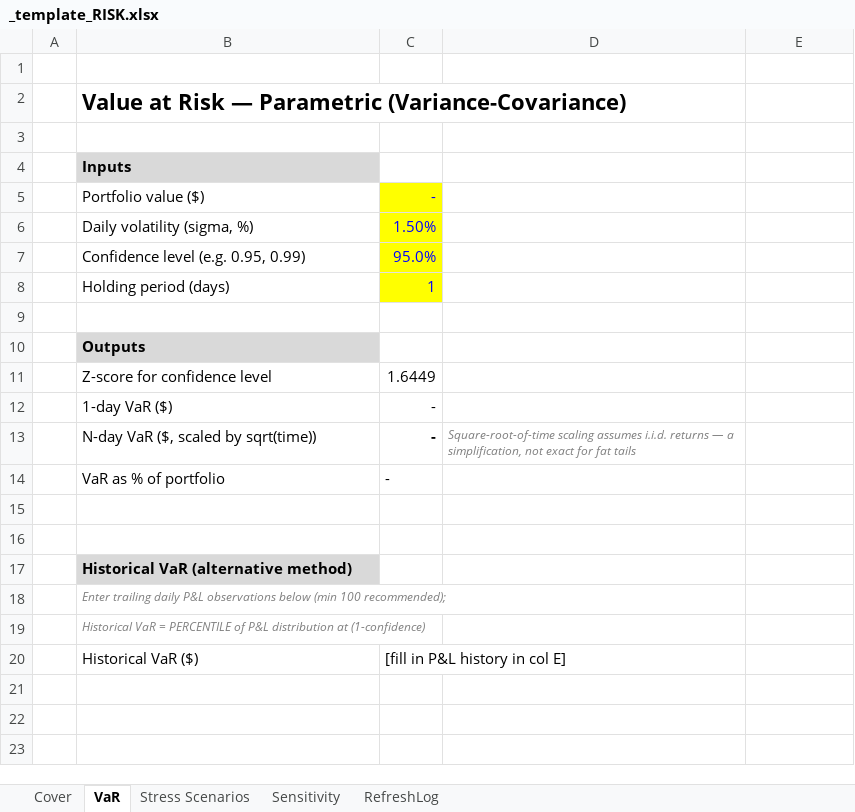
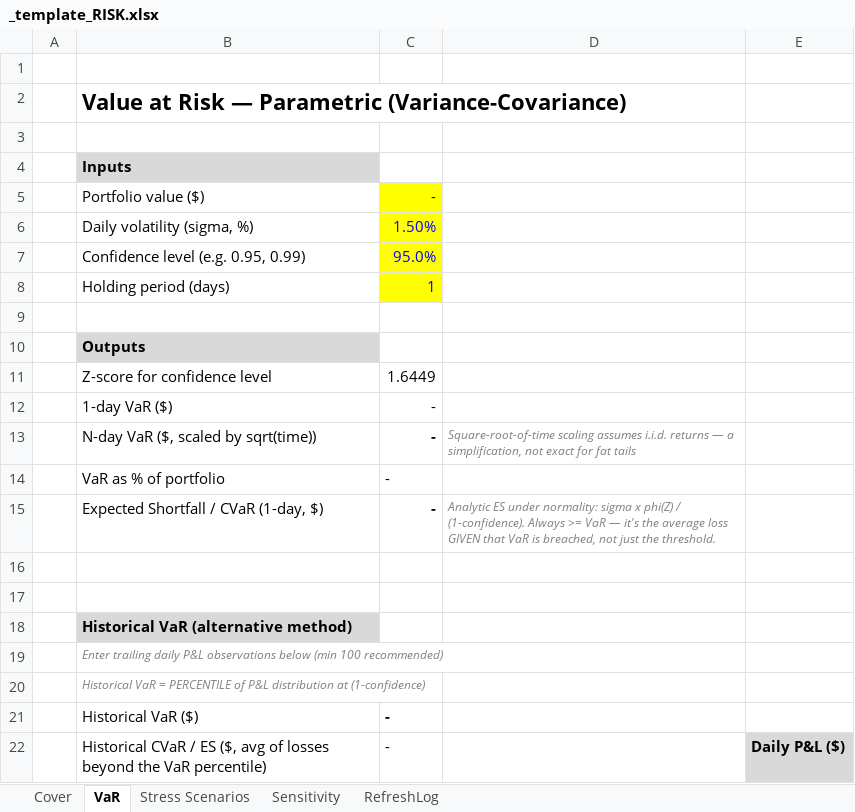
Before and after one commit to SMC17/finance-segway, an Excel workbook: 09_Risk_Management/_template_RISK.xlsx, sheet VaR, drawn as a sheet; values as stored, in another font and other column widths than the file's, no borders; addresses are those after the commit; the diff names each change by its address in the sheet, - before the commit and + after, or states it on an @@ line.

```diff
--- a/09_Risk_Management/_template_RISK.xlsx (sheet VaR)
+++ b/09_Risk_Management/_template_RISK.xlsx (sheet VaR)
+row 15:  | Expected Shortfall / CVaR (1-day, $) | - | Analytic ES under normality: sigma x phi(Z) / (1-confidence). Always >= VaR — it's the average loss GIVEN that VaR is breached, not just the threshold.
-B19: …(min 100 recommended);
+B19: …(min 100 recommended)
-C21: [fill in P&L history in col E]
+C21: -
-C21 bold: off
+C21 bold: on
+row 22:  | Historical CVaR / ES ($, avg of losses beyond the VaR percentile) | - |  | Daily P&L ($)
```
Also changed, not shown: 1 other file.
